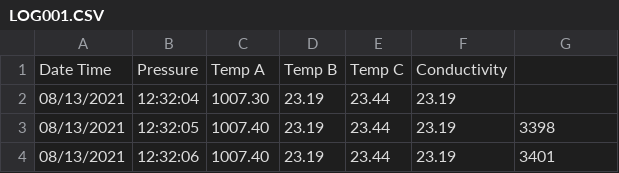
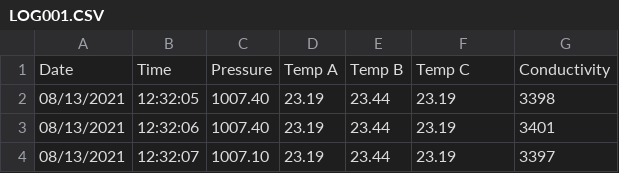
Before and after one commit to jtomfarrar/OpenCTD_testing, a CSV file: data/raw/cal_bath/LOG001.CSV, drawn as a sheet; only a part is shown; the shorter side is filled out with more unchanged rows.

```diff
--- a/data/raw/cal_bath/LOG001.CSV
+++ b/data/raw/cal_bath/LOG001.CSV
@@ -1,3 +1,2 @@
-Date Time,Pressure,Temp A,Temp B,Temp C,Conductivity
-08/13/2021,12:32:04,1007.30,23.19,23.44,23.19,
+Date,Time,Pressure,Temp A,Temp B,Temp C,Conductivity
 08/13/2021,12:32:05,1007.40,23.19,23.44,23.19,3398
```
Also changed, not shown: 2 other files.
